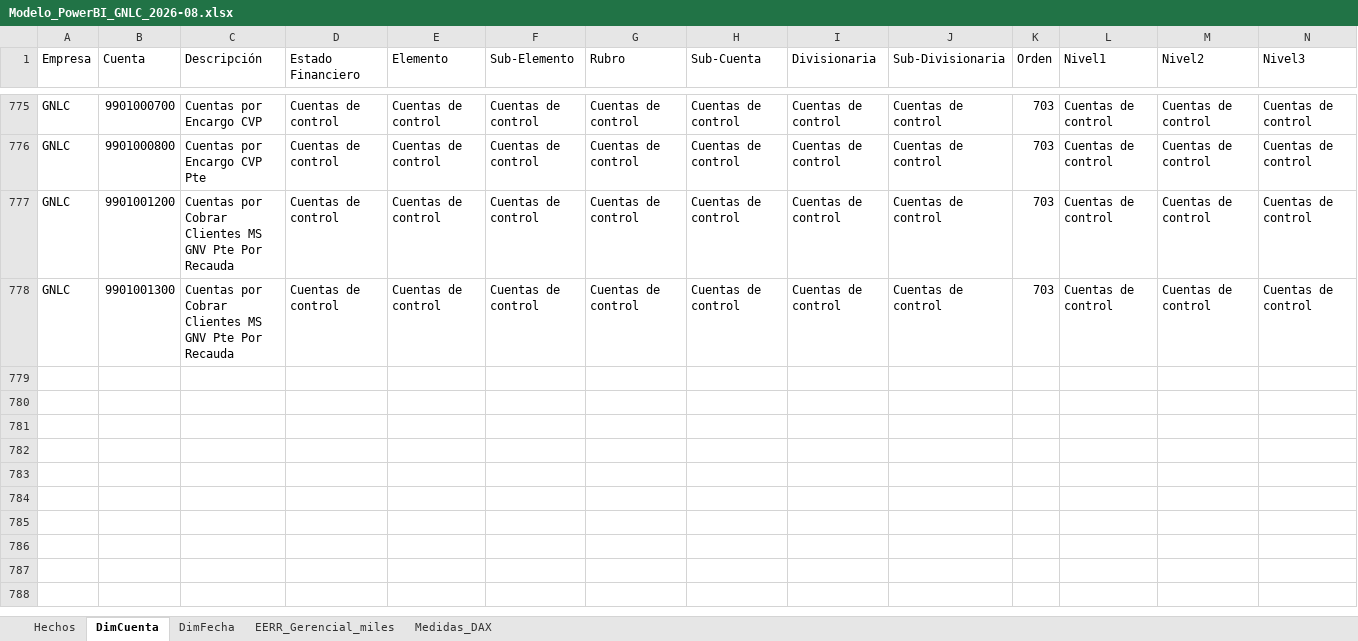
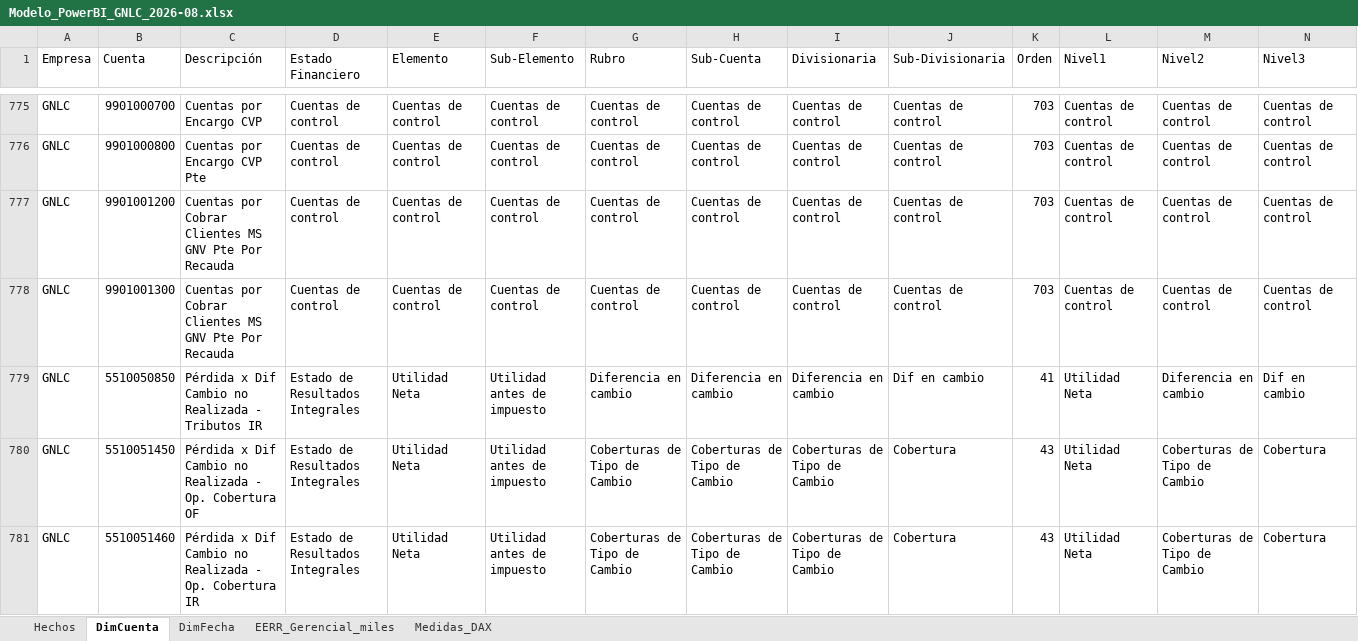
Before and after one commit to francklinalvarado1990-hash/calidda-sox, an Excel workbook: reportes/eeff-gnlc-2026-08/Modelo_PowerBI_GNLC_2026-08.xlsx, sheet DimCuenta, drawn as a sheet; only a part is shown, gaps mark what is left out; values as stored, in another font and other column widths than the file's, no borders; rows hold the shown columns only; the diff names each change by its address in the sheet, - before the commit and + after, or states it on an @@ line.

```diff
--- a/reportes/eeff-gnlc-2026-08/Modelo_PowerBI_GNLC_2026-08.xlsx (sheet DimCuenta)
+++ b/reportes/eeff-gnlc-2026-08/Modelo_PowerBI_GNLC_2026-08.xlsx (sheet DimCuenta)
+row 779: GNLC | 5510050850 | Pérdida x Dif Cambio no Realizada - Tributos IR | Estado de Resultados Integrales | Utilidad Neta | Utilidad antes de impuesto | Diferencia en cambio | Diferencia en cambio | Diferencia en cambio | Dif en cambio | 41 | Utilidad Neta | Diferencia en cambio | Dif en cambio
+row 780: GNLC | 5510051450 | Pérdida x Dif Cambio no Realizada - Op. Cobertura OF | Estado de Resultados Integrales | Utilidad Neta | Utilidad antes de impuesto | Coberturas de Tipo de Cambio | Coberturas de Tipo de Cambio | Coberturas de Tipo de Cambio | Cobertura | 43 | Utilidad Neta | Coberturas de Tipo de Cambio | Cobertura
+row 781: GNLC | 5510051460 | Pérdida x Dif Cambio no Realizada - Op. Cobertura IR | Estado de Resultados Integrales | Utilidad Neta | Utilidad antes de impuesto | Coberturas de Tipo de Cambio | Coberturas de Tipo de Cambio | Coberturas de Tipo de Cambio | Cobertura | 43 | Utilidad Neta | Coberturas de Tipo de Cambio | Cobertura
```
Also changed, not shown: sheet Hechos, reportes/eeff-gnlc-2026-08/fuentes/Homologacion_EEFF_GNLC.xlsx, reportes/eeff-gnlc-2026-08/fuentes/Saldos_GNLC_2026-08.xlsx, 4 other files.
